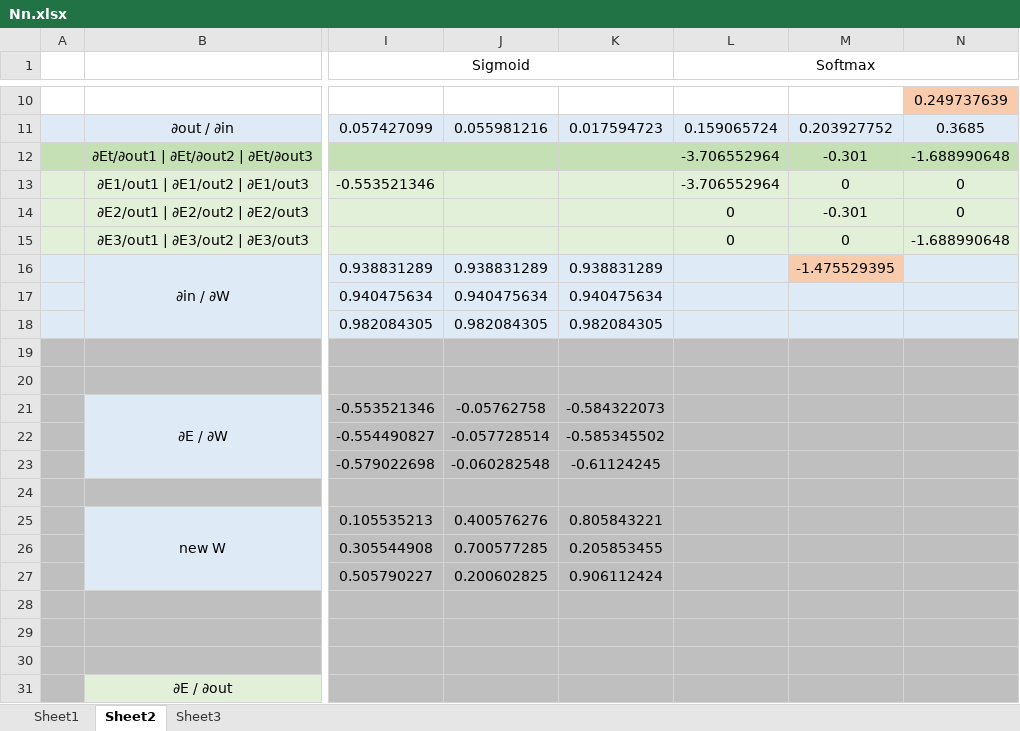
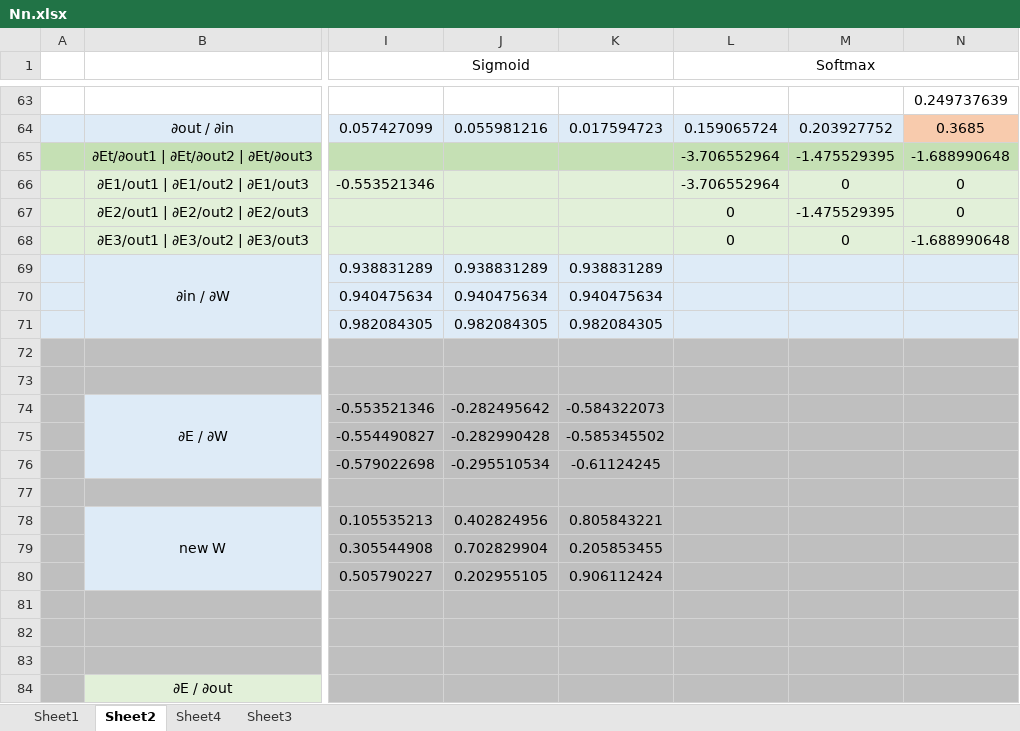
Before and after one commit to danielcojocaru/MyNeuralNetwork, an Excel workbook: NeuralNetwork/ExternalFiles/Nn.xlsx, sheet Sheet2, drawn as a sheet; only a part is shown, gaps mark what is left out; values as stored, in another font and other column widths than the file's, no borders; charts and pictures not drawn; addresses are those after the commit; the diff covers the shown part only; the diff names each change by its address in the sheet, - before the commit and + after, or states it on an @@ line.

```diff
--- a/NeuralNetwork/ExternalFiles/Nn.xlsx (sheet Sheet2)
+++ b/NeuralNetwork/ExternalFiles/Nn.xlsx (sheet Sheet2)
+sheet tab: Sheet4
-N63 fill: #F8CBAD
+N63 fill: none
-N64 fill: #DEEBF7
+N64 fill: #F8CBAD
-M65: -0.301
+M65: -1.475529395
-M67: -0.301
+M67: -1.475529395
-M69: -1.475529395
+M69: (empty)
-M69 fill: #F8CBAD
+M69 fill: #DEEBF7
-J74: -0.05762758
+J74: -0.282495642
-J75: -0.057728514
+J75: -0.282990428
-J76: -0.060282548
+J76: -0.295510534
-J78: 0.400576276
+J78: 0.402824956
-J79: 0.700577285
+J79: 0.702829904
-J80: 0.200602825
+J80: 0.202955105
```
Also changed, not shown: 53 added rows, 10 edited cells and merged cells elsewhere in this sheet, formulas that keep their value, charts or pictures, 3 other files.
